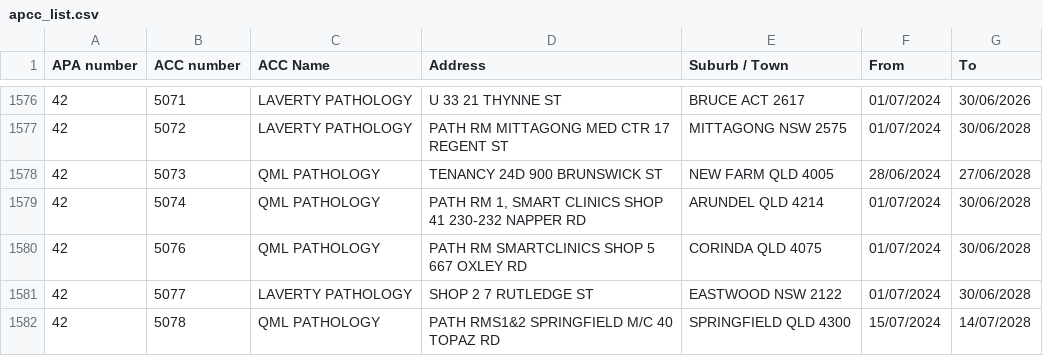
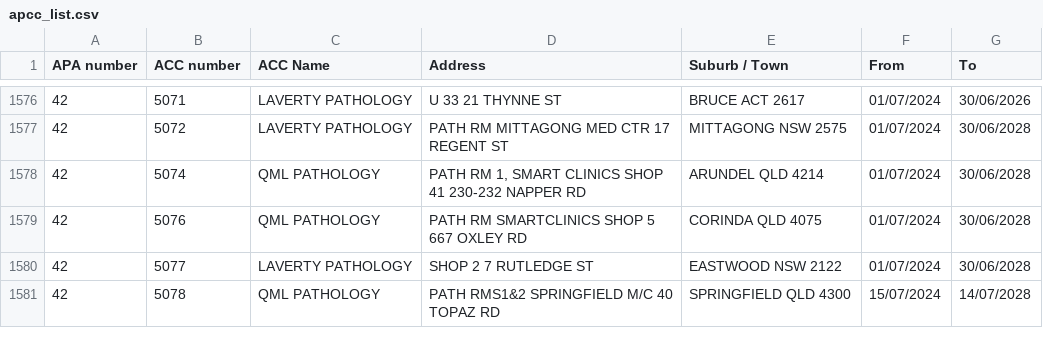
Before and after one commit to nwbort/apcc, a CSV file: apcc_list.csv, drawn as a sheet; only a part is shown, gaps mark what is left out; the diff names each change by its address in the sheet, - before the commit and + after, or states it on an @@ line.

```diff
--- a/apcc_list.csv
+++ b/apcc_list.csv
-row 1578: 42 | 5073 | QML PATHOLOGY | TENANCY 24D 900 BRUNSWICK ST | NEW FARM QLD 4005 | 28/06/2024 | 27/06/2028
```
